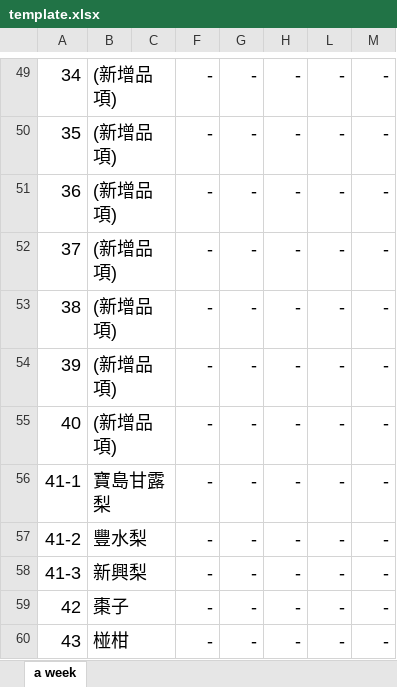
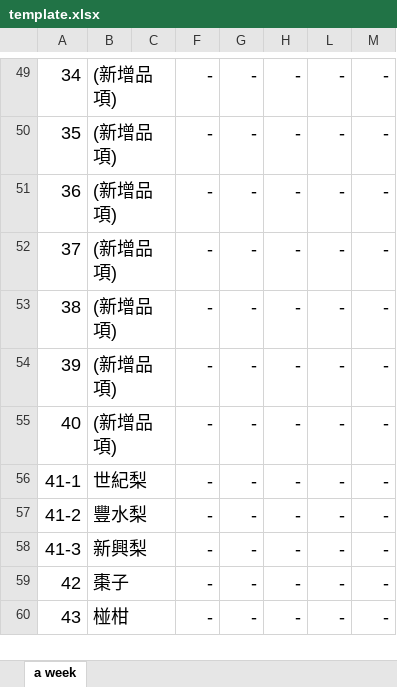
Before and after one commit to stat-coa/aprp, an Excel workbook: src/apps/dailytrans/reports/template.xlsx, sheet a week, drawn as a sheet; only a part is shown, gaps mark what is left out; values as stored, in another font and other column widths than the file's, no borders; the diff names each change by its address in the sheet, - before the commit and + after, or states it on an @@ line.

Commit message:
remove template

```diff
--- a/src/apps/dailytrans/reports/template.xlsx (sheet a week)
+++ b/src/apps/dailytrans/reports/template.xlsx (sheet a week)
-B56: 寶島甘露梨
+B56: 世紀梨
```
Also changed, not shown: 1 other file.
